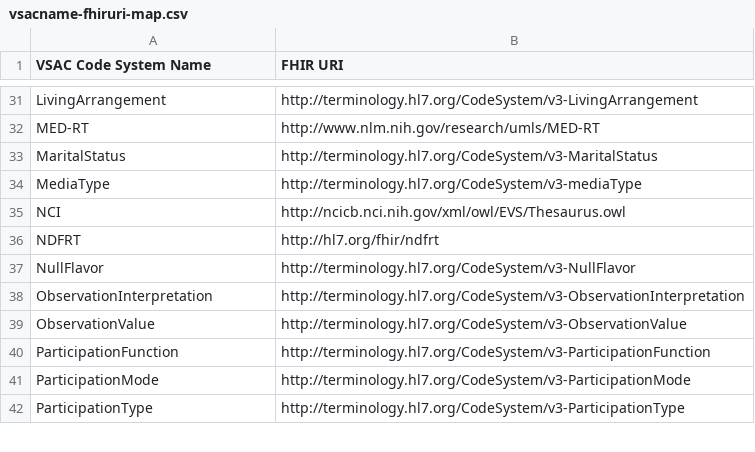
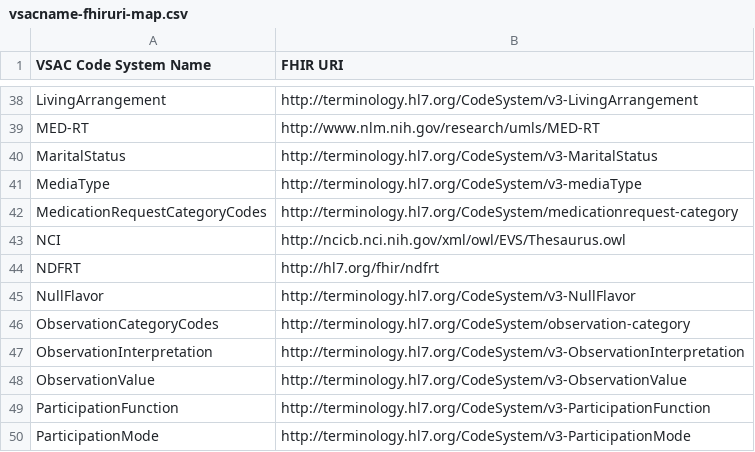
Before and after one commit to HL7/US-Core, a CSV file: input/data/vsacname-fhiruri-map.csv, drawn as a sheet; only a part is shown, gaps mark what is left out; the shorter side is filled out with more unchanged rows; the diff covers the shown part only; the diff names each change by its address in the sheet, - before the commit and + after, or states it on an @@ line.

```diff
--- a/input/data/vsacname-fhiruri-map.csv
+++ b/input/data/vsacname-fhiruri-map.csv
+row 42: MedicationRequestCategoryCodes | http://terminology.hl7.org/CodeSystem/medicationrequest-category
+row 46: ObservationCategoryCodes | http://terminology.hl7.org/CodeSystem/observation-category
```
Also changed, not shown: 9 added rows and 1 edited cell elsewhere in this file, 3 other files.
